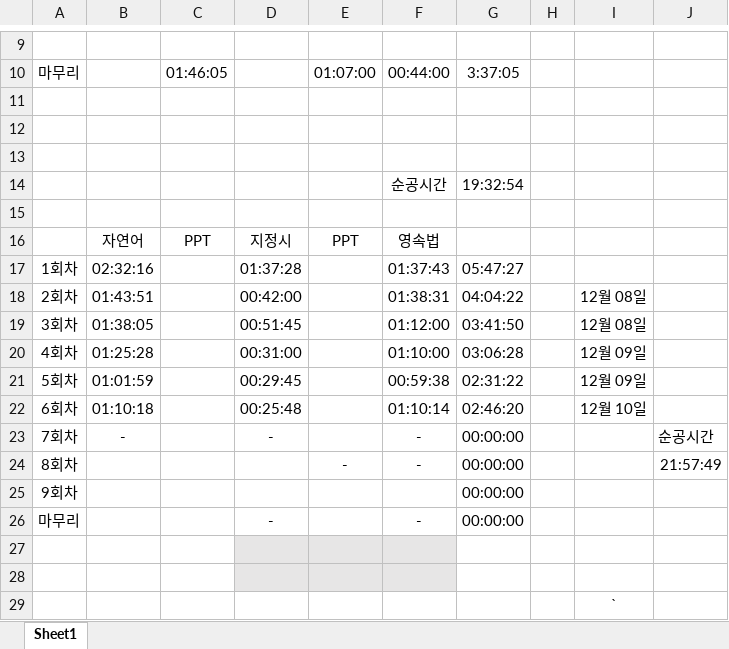
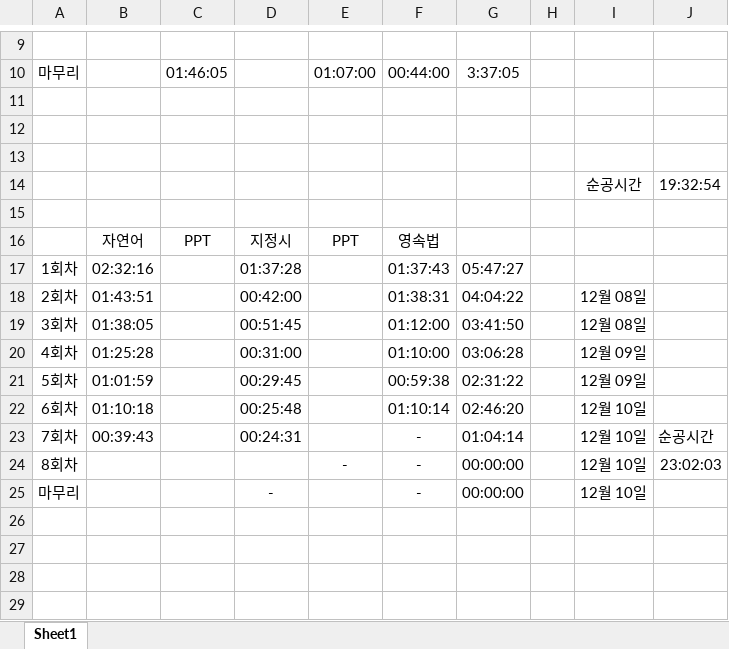
Before and after one commit to suhan0304/UnrealEngine_Study, an Excel workbook: GameProjectReport/Study Time.xlsx, sheet Sheet1, drawn as a sheet; only a part is shown, gaps mark what is left out; values as stored, in another font and other column widths than the file's, no borders; removed rows and columns are numbered as before the commit, all else as after; the diff names each change by its address in the sheet, - before the commit and + after, or states it on an @@ line.

Commit message:
Update Study Time.xlsx

```diff
--- a/GameProjectReport/Study Time.xlsx (sheet Sheet1)
+++ b/GameProjectReport/Study Time.xlsx (sheet Sheet1)
-row 14:  |  |  |  |  | 순공시간 | 19:32:54
+row 14:  |  |  |  |  |  |  |  | 순공시간 | 19:32:54
-B23: -
+B23: 00:39:43
-D23: -
+D23: 00:24:31
-G23: 00:00:00
+G23: 01:04:14
-I23:I24: (empty)
+I23:I24: 12월 10일
-J24: 21:57:49
+J24: 23:02:03
-row 25: 9회차 |  |  |  |  |  | 00:00:00
-I25: (empty)
+I25: 12월 10일
-row 27: (empty)
-row 28: (empty)
-row 29:  |  |  |  |  |  |  |  | `
```
Also changed, not shown: formulas that keep their value.
